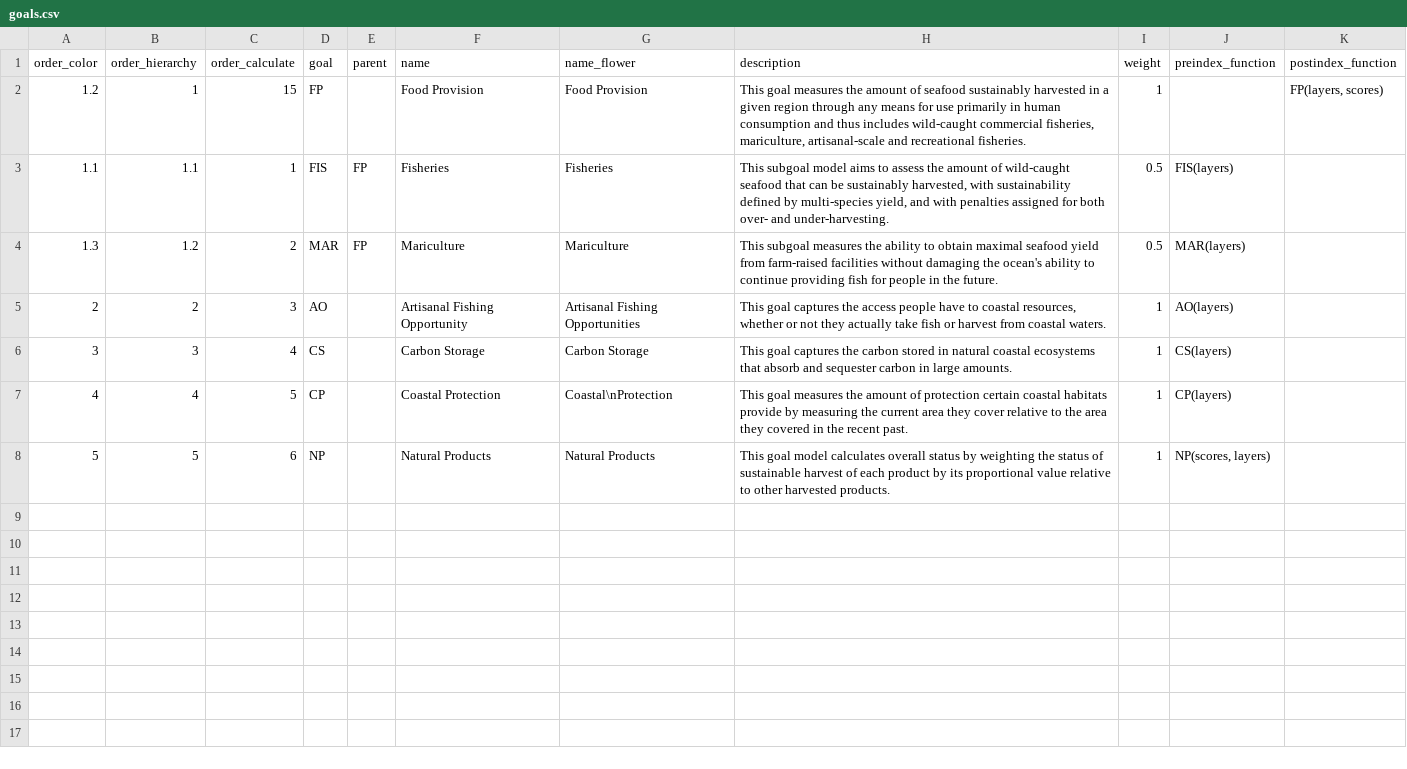
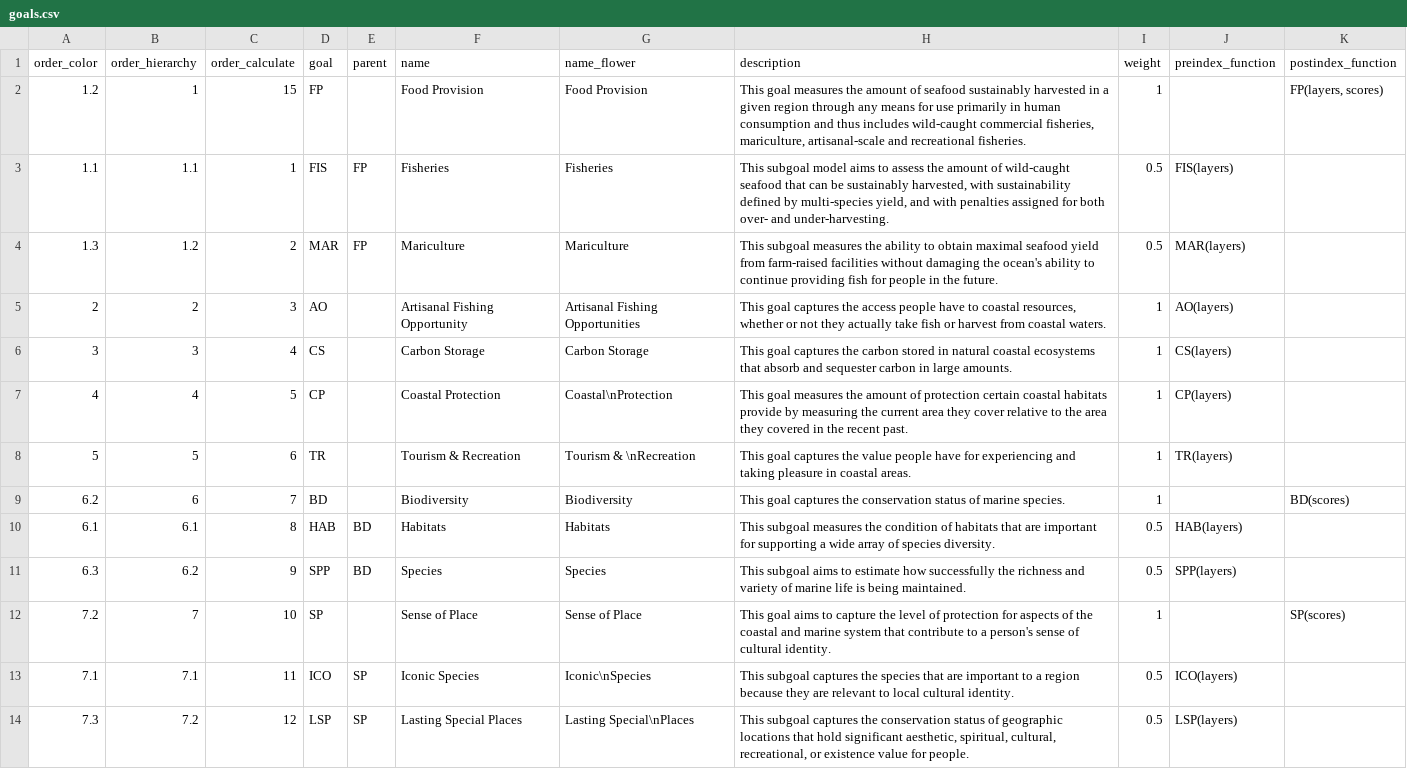
Before and after one commit to OHI-Science/bali, a CSV file: region2017/conf/goals.csv, drawn as a sheet.

```diff
--- a/region2017/conf/goals.csv
+++ b/region2017/conf/goals.csv
@@ -7,2 +7,8 @@ order_color,order_hierarchy,order_calculate,goal,parent,name,name_flower,descrip
 4,4,5,CP,,Coastal Protection,Coastal\nProtection,This goal measures the amount of protection certain coastal habitats provide by measuring the current area they cover relative to the area they covered in the recent past.,1,CP(layers),
-5,5,6,NP,,Natural Products,Natural Products,This goal model calculates overall status by weighting the status of sustainable harvest of each product by its proportional value relative to other harvested products.,1,"NP(scores, layers)",
+5,5,6,TR,,Tourism & Recreation,Tourism & \nRecreation,This goal captures the value people have for experiencing and taking pleasure in coastal areas.,1,TR(layers),
+6.2,6,7,BD,,Biodiversity,Biodiversity,This goal captures the conservation status of marine species.,1,,BD(scores)
+6.1,6.1,8,HAB,BD,Habitats,Habitats,This subgoal measures the condition of habitats that are important for supporting a wide array of species diversity.,0.5,HAB(layers),
+6.3,6.2,9,SPP,BD,Species,Species,This subgoal aims to estimate how successfully the richness and variety of marine life is being maintained.,0.5,SPP(layers),
+7.2,7,10,SP,,Sense of Place,Sense of Place,This goal aims to capture the level of protection for aspects of the coastal and marine system that contribute to a person's sense of cultural identity.,1,,SP(scores)
+7.1,7.1,11,ICO,SP,Iconic Species,Iconic\nSpecies,This subgoal captures the species that are important to a region because they are relevant to local cultural identity.,0.5,ICO(layers),
+7.3,7.2,12,LSP,SP,Lasting Special Places,Lasting Special\nPlaces,"This subgoal captures the conservation status of geographic locations that hold significant aesthetic, spiritual, cultural, recreational, or existence value for people.",0.5,LSP(layers),
```
Also changed, not shown: region2017/conf/pressure_categories.csv, region2017/conf/pressures_matrix.csv.
